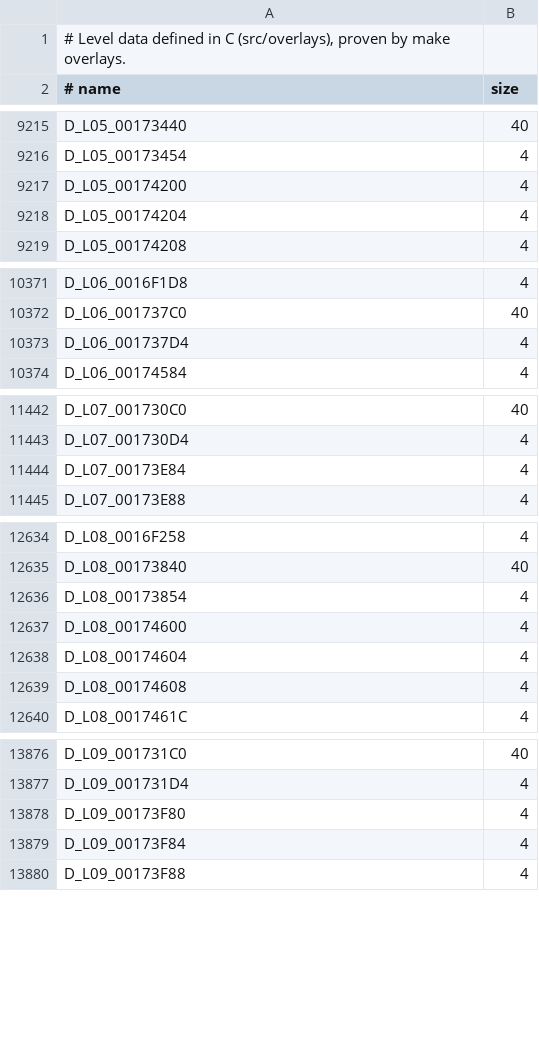
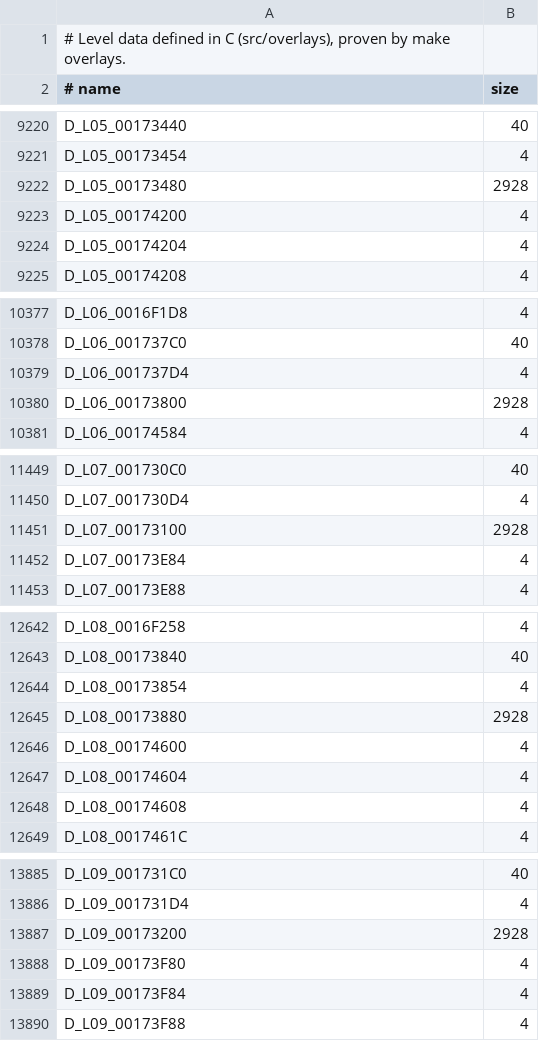
Before and after one commit to lombyte-project/Lombyte, a TSV file: config/us/levels/data.tsv, drawn as a sheet; only a part is shown, gaps mark what is left out; the diff covers the shown part only; the diff names each change by its address in the sheet, - before the commit and + after, or states it on an @@ line.

```diff
--- a/config/us/levels/data.tsv
+++ b/config/us/levels/data.tsv
+row 9222: D_L05_00173480 | 2928
+row 10380: D_L06_00173800 | 2928
+row 11451: D_L07_00173100 | 2928
+row 12645: D_L08_00173880 | 2928
+row 13887: D_L09_00173200 | 2928
```
Also changed, not shown: 14 added rows elsewhere in this file, 3 other files.
